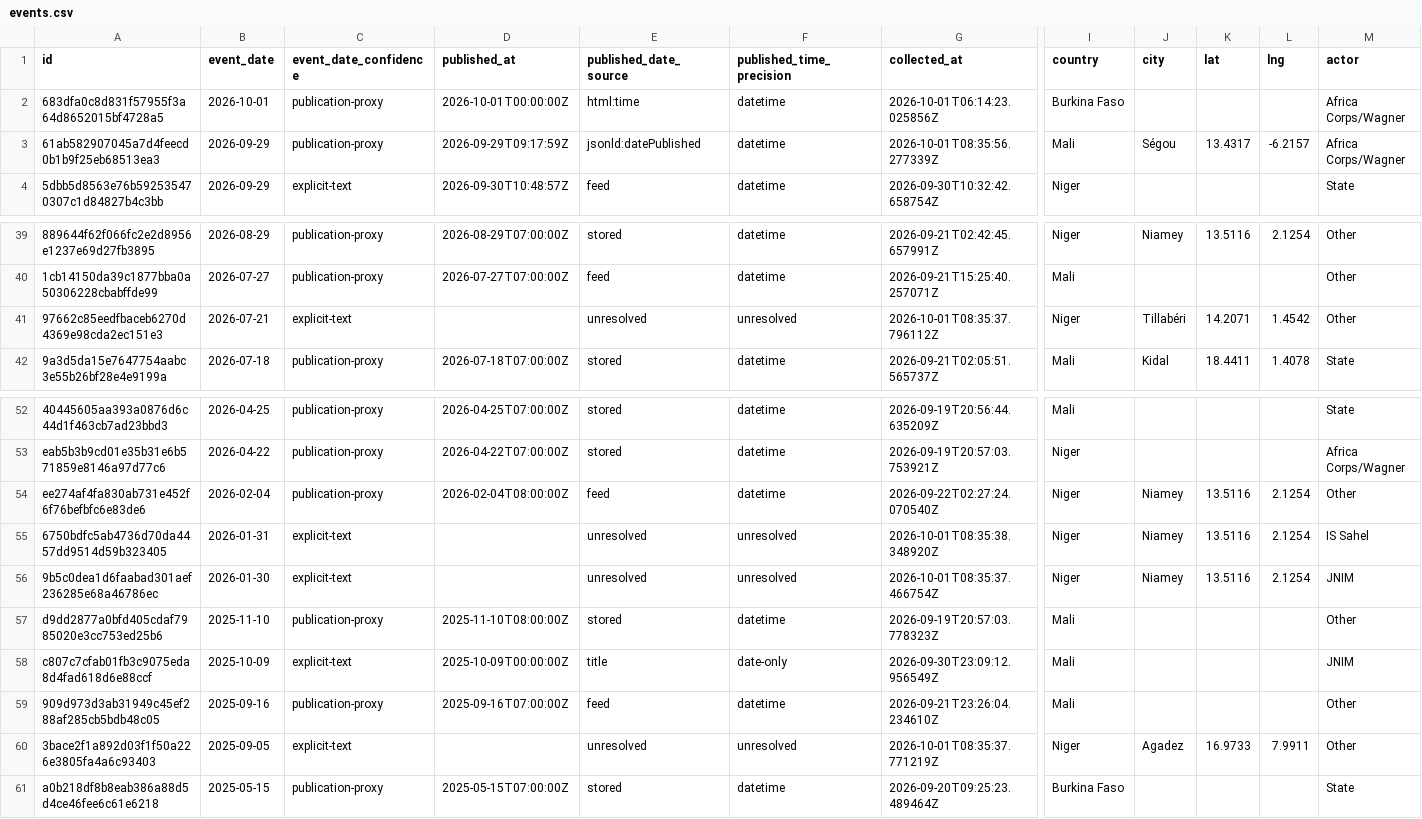
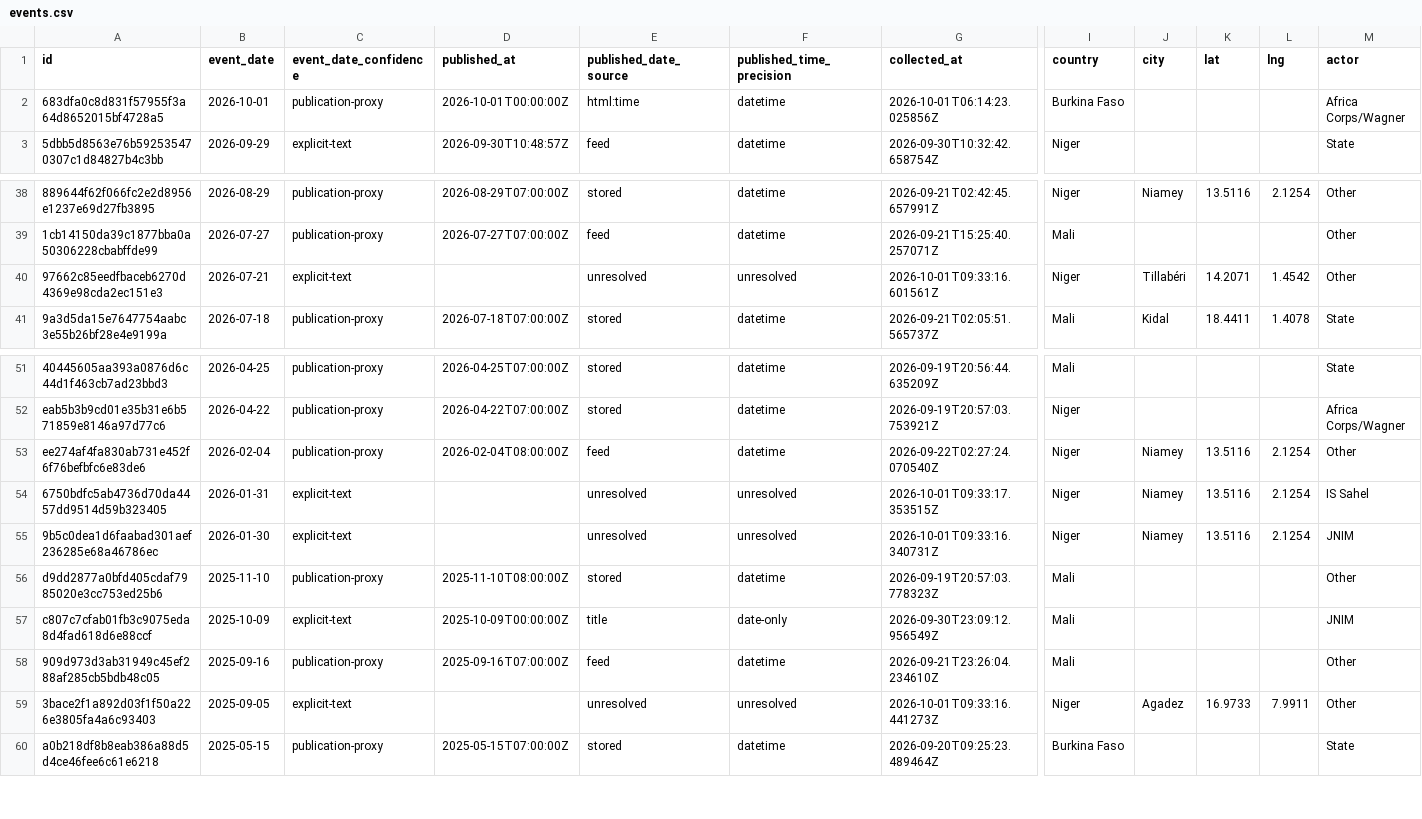
Before and after one commit to mosescosta33/sahel-data-collection, a CSV file: data/events.csv, drawn as a sheet; only a part is shown, gaps mark what is left out; removed rows and columns are numbered as before the commit, all else as after; rows hold the shown columns only; the diff names each change by its address in the sheet, - before the commit and + after, or states it on an @@ line.

```diff
--- a/data/events.csv
+++ b/data/events.csv
-row 3: 61ab582907045a7d4feecd0b1b9f25eb68513ea3 | 2026-09-29 | publication-proxy | 2026-09-29T09:17:59Z | jsonld:datePublished | datetime | 2026-10-01T08:35:56.277339Z | Mali | Ségou | 13.4317 | -6.2157 | Africa Corps/Wagner
-G40 (collected_at): 2026-10-01T08:35:37.796112Z
+G40 (collected_at): 2026-10-01T09:33:16.601561Z
-G54 (collected_at): 2026-10-01T08:35:38.348920Z
+G54 (collected_at): 2026-10-01T09:33:17.353515Z
-G55 (collected_at): 2026-10-01T08:35:37.466754Z
+G55 (collected_at): 2026-10-01T09:33:16.340731Z
-G59 (collected_at): 2026-10-01T08:35:37.771219Z
+G59 (collected_at): 2026-10-01T09:33:16.441273Z
```
Also changed, not shown: 15 other files.
